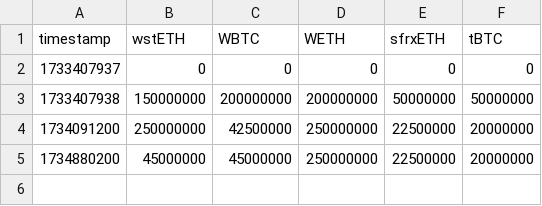
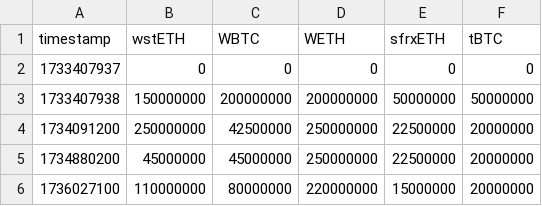
Before and after one commit to hrik2001/simulation-core, a CSV file: curve/debt_ceiling_score.csv, drawn as a sheet.

Commit message:
Update debt_ceiling_score.csv
https://github.com/DiligentDeer/simuliq/blob/8be27efafd80eb28e032d7609cb8961a786e1cd7/analysis/update_04_01_25/analysis.md

```diff
--- a/curve/debt_ceiling_score.csv
+++ b/curve/debt_ceiling_score.csv
@@ -5 +5,2 @@ timestamp,wstETH,WBTC,WETH,sfrxETH,tBTC
 1734880200,45000000,45000000,250000000,22500000,20000000
+1736027100,110000000,80000000,220000000,15000000,20000000
```
